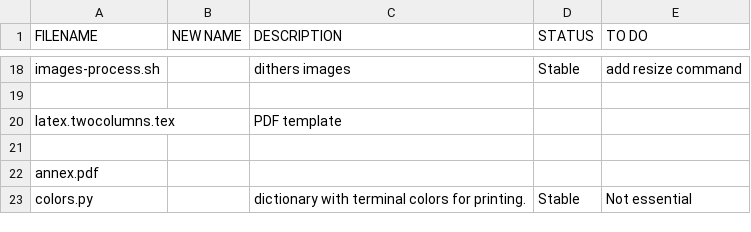
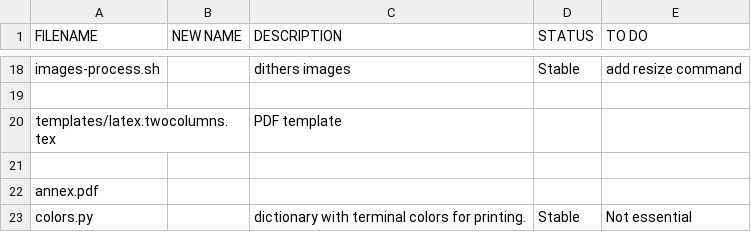
Before and after one commit to wdka-publicationSt/print-kiosk-ii, a CSV file: documentation/Elaine-files.csv, drawn as a sheet; only a part is shown, gaps mark what is left out.

Commit message:
latex.twocolumns.tex -> templates/latex.twocolumns.tex

```diff
--- a/documentation/Elaine-files.csv
+++ b/documentation/Elaine-files.csv
@@ -19,3 +19,3 @@ images-process.sh,,dithers images,Stable,add resize command
 ,,,,
-latex.twocolumns.tex,,PDF template,,
+templates/latex.twocolumns.tex,,PDF template,,
 ,,,,
```
Also changed, not shown: 2 other files.
